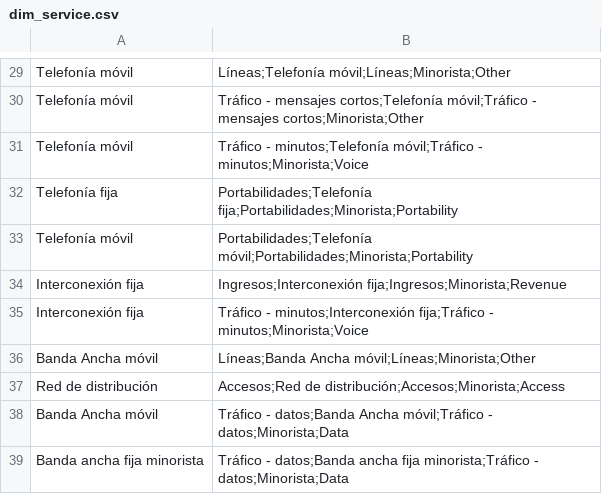
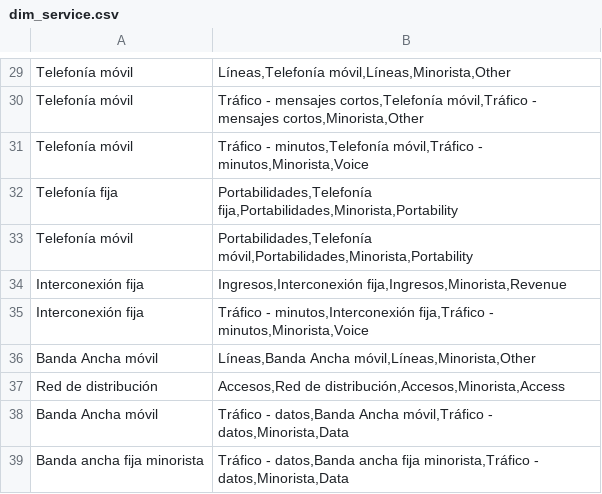
Before and after one commit to juandelaf1/NetTension, a CSV file: data/csv/dim_service.csv, drawn as a sheet; only a part is shown, gaps mark what is left out; the diff covers the shown part only; the diff names each change by its address in the sheet, - before the commit and + after, or states it on an @@ line.

```diff
--- a/data/csv/dim_service.csv
+++ b/data/csv/dim_service.csv
-B29: Líneas;Telefonía móvil;Líneas;Minorista;Other
+B29: Líneas,Telefonía móvil,Líneas,Minorista,Other
-B30: …- mensajes cortos;Telefonía móvil;Tráfico - mensajes cortos;Minorista;Other
+B30: …- mensajes cortos,Telefonía móvil,Tráfico - mensajes cortos,Minorista,Other
-B31: Tráfico - minutos;Telefonía móvil;Tráfico - minutos;Minorista;Voice
+B31: Tráfico - minutos,Telefonía móvil,Tráfico - minutos,Minorista,Voice
-B32: Portabilidades;Telefonía fija;Portabilidades;Minorista;Portability
+B32: Portabilidades,Telefonía fija,Portabilidades,Minorista,Portability
-B33: Portabilidades;Telefonía móvil;Portabilidades;Minorista;Portability
+B33: Portabilidades,Telefonía móvil,Portabilidades,Minorista,Portability
-B34: Ingresos;Interconexión fija;Ingresos;Minorista;Revenue
+B34: Ingresos,Interconexión fija,Ingresos,Minorista,Revenue
-B35: Tráfico - minutos;Interconexión fija;Tráfico - minutos;Minorista;Voice
+B35: Tráfico - minutos,Interconexión fija,Tráfico - minutos,Minorista,Voice
-B36: Líneas;Banda Ancha móvil;Líneas;Minorista;Other
+B36: Líneas,Banda Ancha móvil,Líneas,Minorista,Other
-B37: Accesos;Red de distribución;Accesos;Minorista;Access
+B37: Accesos,Red de distribución,Accesos,Minorista,Access
-B38: Tráfico - datos;Banda Ancha móvil;Tráfico - datos;Minorista;Data
+B38: Tráfico - datos,Banda Ancha móvil,Tráfico - datos,Minorista,Data
-B39: Tráfico - datos;Banda ancha fija minorista;Tráfico - datos;Minorista;Data
+B39: Tráfico - datos,Banda ancha fija minorista,Tráfico - datos,Minorista,Data
```
Also changed, not shown: 28 edited cells elsewhere in this file, data/csv/dim_eu_context.csv, data/csv/dim_operator.csv, 6 other files.
